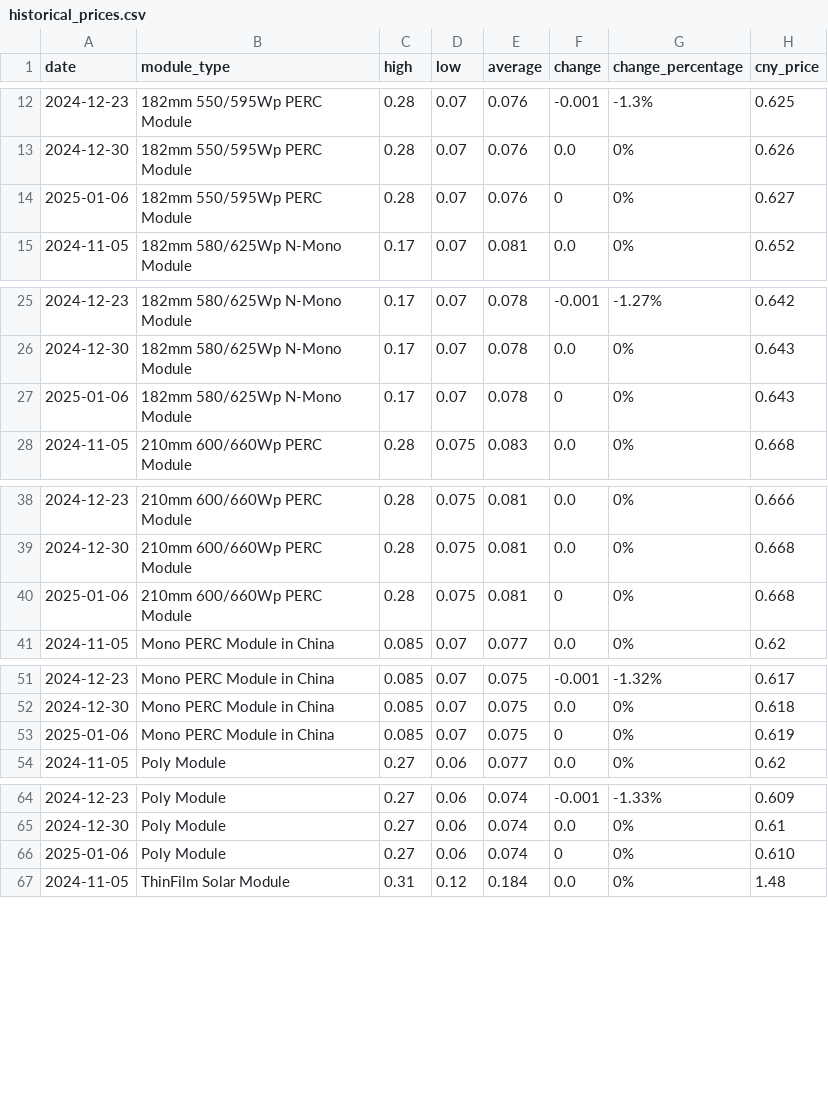
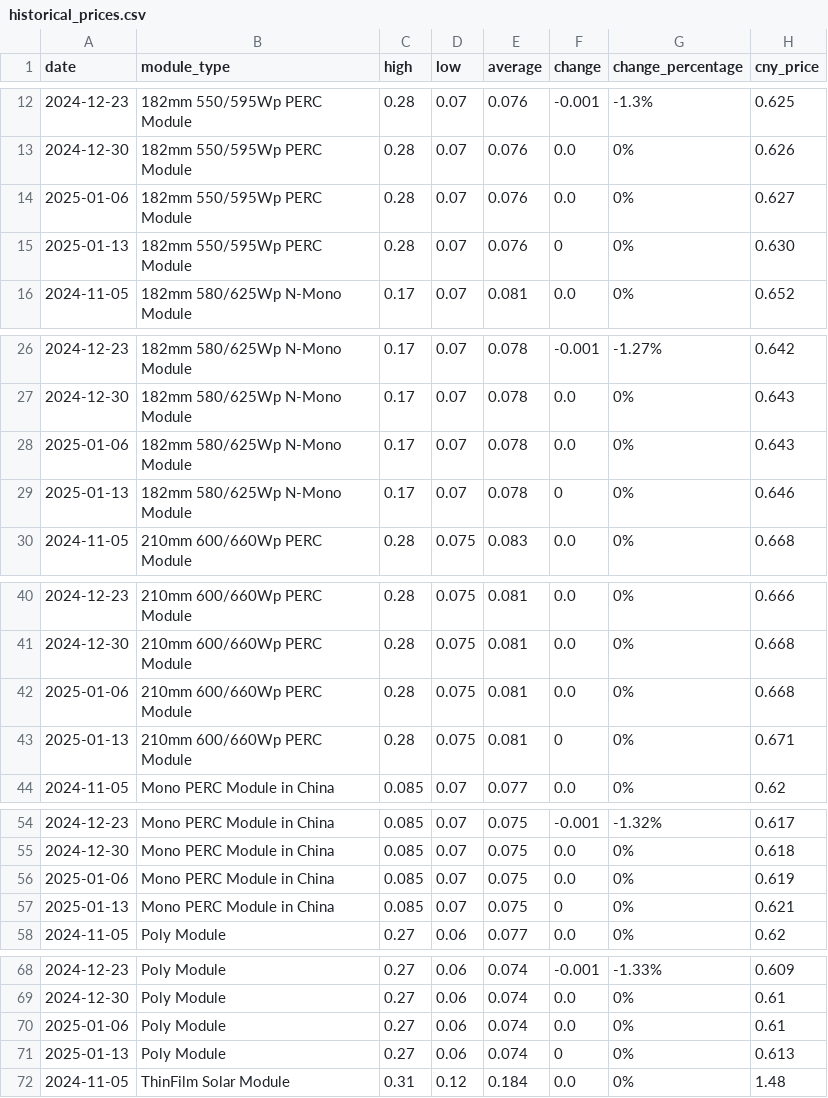
Before and after one commit to Souf-lrc/solar-price-tracker, a CSV file: data/processed/historical_prices.csv, drawn as a sheet; only a part is shown, gaps mark what is left out; the diff covers the shown part only.

```diff
--- a/data/processed/historical_prices.csv
+++ b/data/processed/historical_prices.csv
@@ -13,3 +13,4 @@ date,module_type,high,low,average,change,change_percentage,cny_price
 2024-12-30,182mm 550/595Wp PERC Module,0.28,0.07,0.076,0.0,0%,0.626
-2025-01-06,182mm 550/595Wp PERC Module,0.28,0.07,0.076,0,0%,0.627
+2025-01-06,182mm 550/595Wp PERC Module,0.28,0.07,0.076,0.0,0%,0.627
+2025-01-13,182mm 550/595Wp PERC Module,0.28,0.07,0.076,0,0%,0.630
 2024-11-05,182mm 580/625Wp N-Mono Module,0.17,0.07,0.081,0.0,0%,0.652
@@ -26,3 +27,4 @@ date,module_type,high,low,average,change,change_percentage,cny_price
 2024-12-30,182mm 580/625Wp N-Mono Module,0.17,0.07,0.078,0.0,0%,0.643
-2025-01-06,182mm 580/625Wp N-Mono Module,0.17,0.07,0.078,0,0%,0.643
+2025-01-06,182mm 580/625Wp N-Mono Module,0.17,0.07,0.078,0.0,0%,0.643
+2025-01-13,182mm 580/625Wp N-Mono Module,0.17,0.07,0.078,0,0%,0.646
 2024-11-05,210mm 600/660Wp PERC Module,0.28,0.075,0.083,0.0,0%,0.668
@@ -39,3 +41,4 @@ date,module_type,high,low,average,change,change_percentage,cny_price
 2024-12-30,210mm 600/660Wp PERC Module,0.28,0.075,0.081,0.0,0%,0.668
-2025-01-06,210mm 600/660Wp PERC Module,0.28,0.075,0.081,0,0%,0.668
+2025-01-06,210mm 600/660Wp PERC Module,0.28,0.075,0.081,0.0,0%,0.668
+2025-01-13,210mm 600/660Wp PERC Module,0.28,0.075,0.081,0,0%,0.671
 2024-11-05,Mono PERC Module in China,0.085,0.07,0.077,0.0,0%,0.62
@@ -52,3 +55,4 @@ date,module_type,high,low,average,change,change_percentage,cny_price
 2024-12-30,Mono PERC Module in China,0.085,0.07,0.075,0.0,0%,0.618
-2025-01-06,Mono PERC Module in China,0.085,0.07,0.075,0,0%,0.619
+2025-01-06,Mono PERC Module in China,0.085,0.07,0.075,0.0,0%,0.619
+2025-01-13,Mono PERC Module in China,0.085,0.07,0.075,0,0%,0.621
 2024-11-05,Poly Module,0.27,0.06,0.077,0.0,0%,0.62
@@ -65,3 +69,4 @@ date,module_type,high,low,average,change,change_percentage,cny_price
 2024-12-30,Poly Module,0.27,0.06,0.074,0.0,0%,0.61
-2025-01-06,Poly Module,0.27,0.06,0.074,0,0%,0.610
+2025-01-06,Poly Module,0.27,0.06,0.074,0.0,0%,0.61
+2025-01-13,Poly Module,0.27,0.06,0.074,0,0%,0.613
 2024-11-05,ThinFilm Solar Module,0.31,0.12,0.184,0.0,0%,1.48
```
Also changed, not shown: 1 added row and 1 edited cell elsewhere in this file, data/processed/historical_freight_rates.csv, 5 other files.
